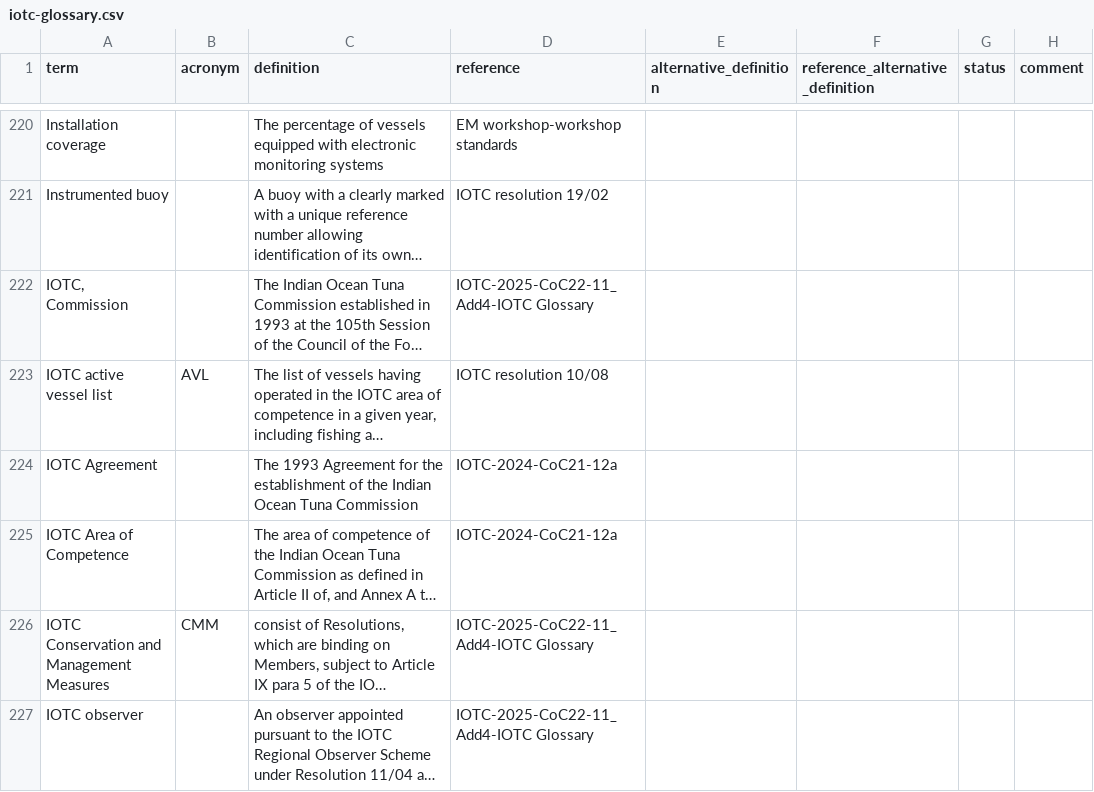
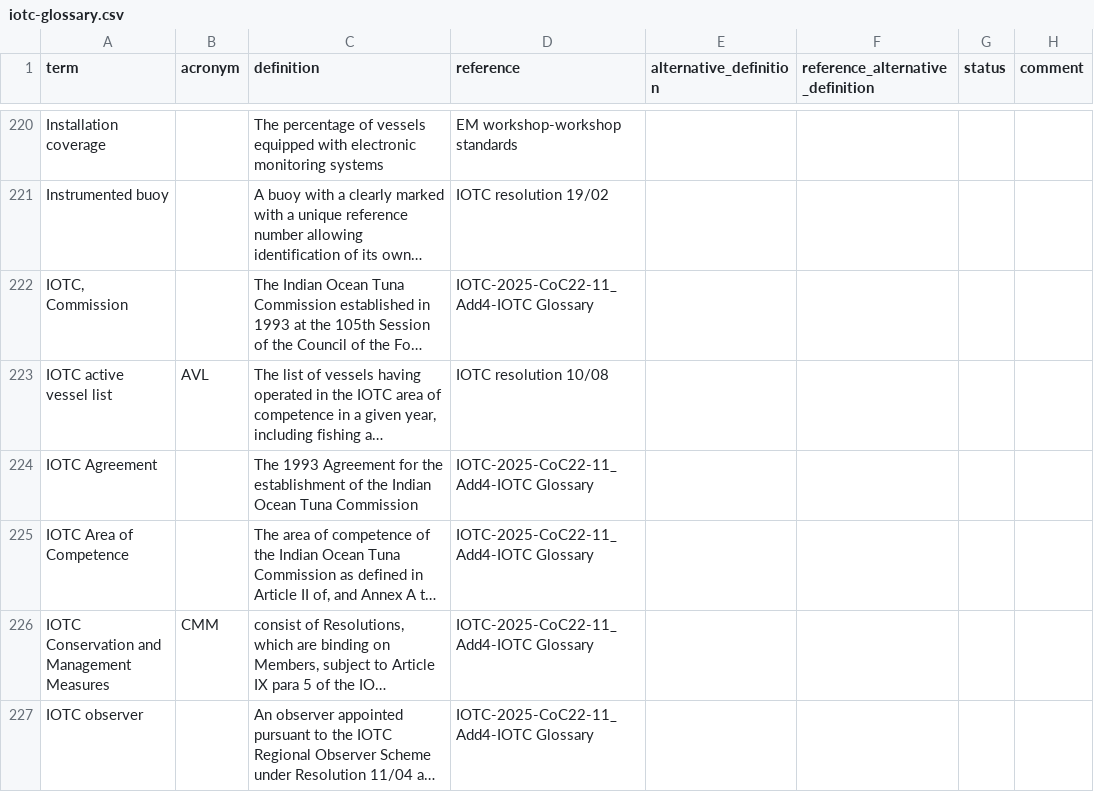
Before and after one commit to iotc-secretariat/iotc-glossaries, a CSV file: inputs/iotc-glossary.csv, drawn as a sheet; only a part is shown, gaps mark what is left out; long unchanged cells end in …; the diff covers the shown part only; the diff names each change by its address in the sheet, - before the commit and + after, or states it on an @@ line.

Commit message:
updated with 2025 approved definitions

```diff
--- a/inputs/iotc-glossary.csv
+++ b/inputs/iotc-glossary.csv
-D224:D225 (reference): IOTC-2024-CoC21-12a
+D224:D225 (reference): IOTC-2025-CoC22-11_Add4-IOTC Glossary
```
Also changed, not shown: 10 edited cells elsewhere in this file.
